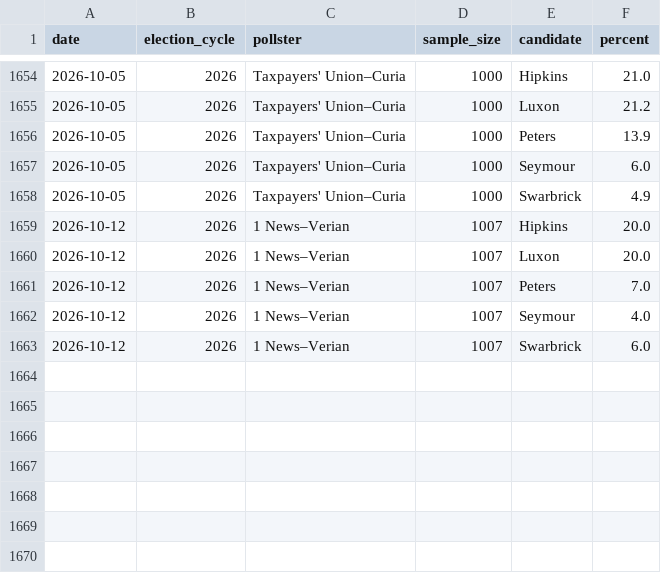
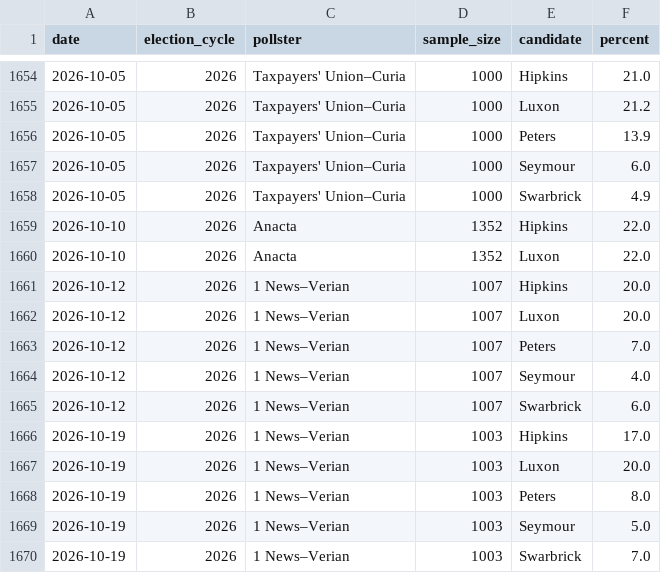
Before and after one commit to danylmc/nz-polls, a CSV file: data/pm_polling_all.csv, drawn as a sheet; only a part is shown, gaps mark what is left out; the diff names each change by its address in the sheet, - before the commit and + after, or states it on an @@ line.

```diff
--- a/data/pm_polling_all.csv
+++ b/data/pm_polling_all.csv
+row 1659: 2026-10-10 | 2026 | Anacta | 1352 | Hipkins | 22.0
+row 1660: 2026-10-10 | 2026 | Anacta | 1352 | Luxon | 22.0
+row 1666: 2026-10-19 | 2026 | 1 News–Verian | 1003 | Hipkins | 17.0
+row 1667: 2026-10-19 | 2026 | 1 News–Verian | 1003 | Luxon | 20.0
+row 1668: 2026-10-19 | 2026 | 1 News–Verian | 1003 | Peters | 8.0
+row 1669: 2026-10-19 | 2026 | 1 News–Verian | 1003 | Seymour | 5.0
+row 1670: 2026-10-19 | 2026 | 1 News–Verian | 1003 | Swarbrick | 7.0
```
Also changed, not shown: 3 other files.
